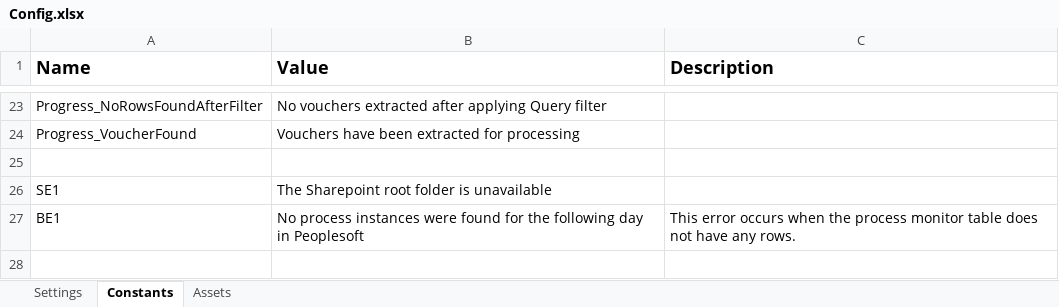
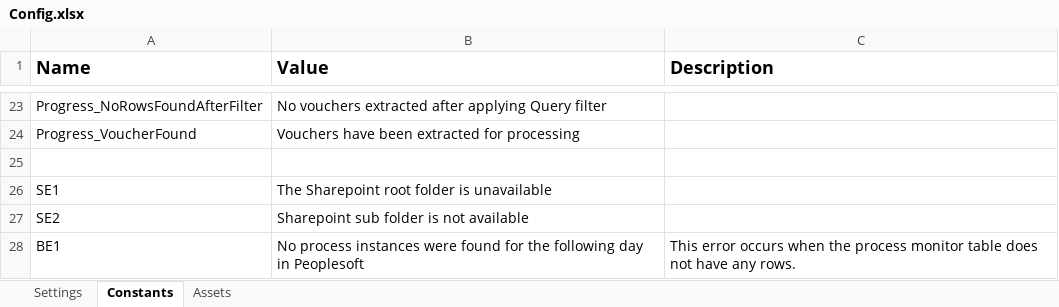
Before and after one commit to ok-omes-escrow/P0001_090_PayCyleQueries_Dispatcher, an Excel workbook: Data/Config.xlsx, sheet Constants, drawn as a sheet; only a part is shown, gaps mark what is left out; values as stored, in another font and other column widths than the file's, no borders; the diff names each change by its address in the sheet, - before the commit and + after, or states it on an @@ line.

Commit message:
Changed init for sharepoint and queue

```diff
--- a/Data/Config.xlsx (sheet Constants)
+++ b/Data/Config.xlsx (sheet Constants)
+row 27: SE2 | Sharepoint sub folder is not available
```
Also changed, not shown: sheet Assets, sheet Settings, 30 other files.
